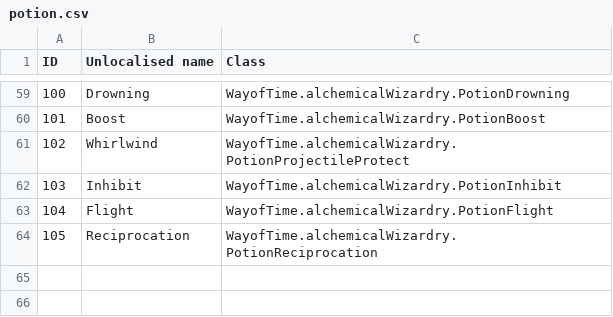
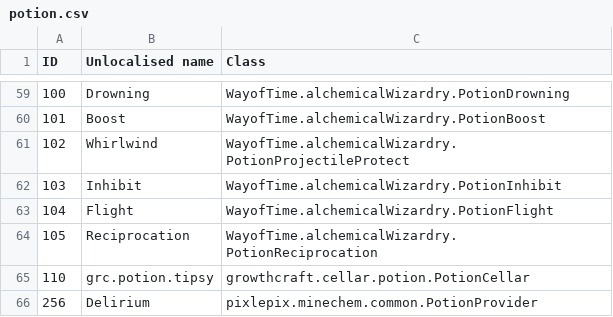
Before and after one commit to Resonant-Rise/ResonantRiseV2, a CSV file: IDMaps/potion.csv, drawn as a sheet; only a part is shown, gaps mark what is left out.

```diff
--- a/IDMaps/potion.csv
+++ b/IDMaps/potion.csv
@@ -64 +64,3 @@ ID,Unlocalised name,Class
 105,Reciprocation,WayofTime.alchemicalWizardry.PotionReciprocation
+110,grc.potion.tipsy,growthcraft.cellar.potion.PotionCellar
+256,Delirium,pixlepix.minechem.common.PotionProvider
```
Also changed, not shown: IDMaps/enchantment.csv, 29 other files.
